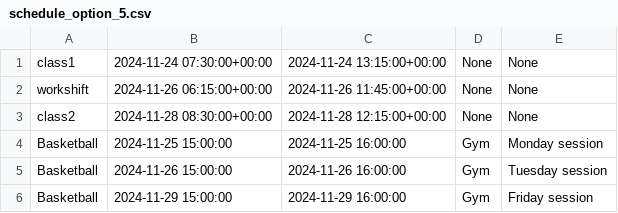
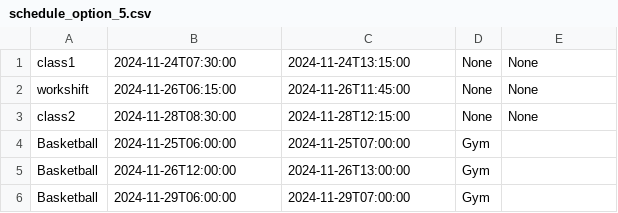
Before and after one commit to rl4658/hackwestern11, a CSV file: backend/possible_schedule_csv/schedule_option_5.csv, drawn as a sheet.

```diff
--- a/backend/possible_schedule_csv/schedule_option_5.csv
+++ b/backend/possible_schedule_csv/schedule_option_5.csv
@@ -1,6 +1,6 @@
-class1,2024-11-24 07:30:00+00:00,2024-11-24 13:15:00+00:00,None,None
-workshift,2024-11-26 06:15:00+00:00,2024-11-26 11:45:00+00:00,None,None
-class2,2024-11-28 08:30:00+00:00,2024-11-28 12:15:00+00:00,None,None
-Basketball,2024-11-25 15:00:00,2024-11-25 16:00:00,Gym,Monday session
-Basketball,2024-11-26 15:00:00,2024-11-26 16:00:00,Gym,Tuesday session
-Basketball,2024-11-29 15:00:00,2024-11-29 16:00:00,Gym,Friday session
+class1,2024-11-24T07:30:00,2024-11-24T13:15:00,None,None
+workshift,2024-11-26T06:15:00,2024-11-26T11:45:00,None,None
+class2,2024-11-28T08:30:00,2024-11-28T12:15:00,None,None
+Basketball,2024-11-25T06:00:00,2024-11-25T07:00:00,Gym,
+Basketball,2024-11-26T12:00:00,2024-11-26T13:00:00,Gym,
+Basketball,2024-11-29T06:00:00,2024-11-29T07:00:00,Gym,
```
Also changed, not shown: backend/possible_schedule_csv/schedule_option_1.csv, backend/possible_schedule_csv/schedule_option_2.csv, 13 other files.
